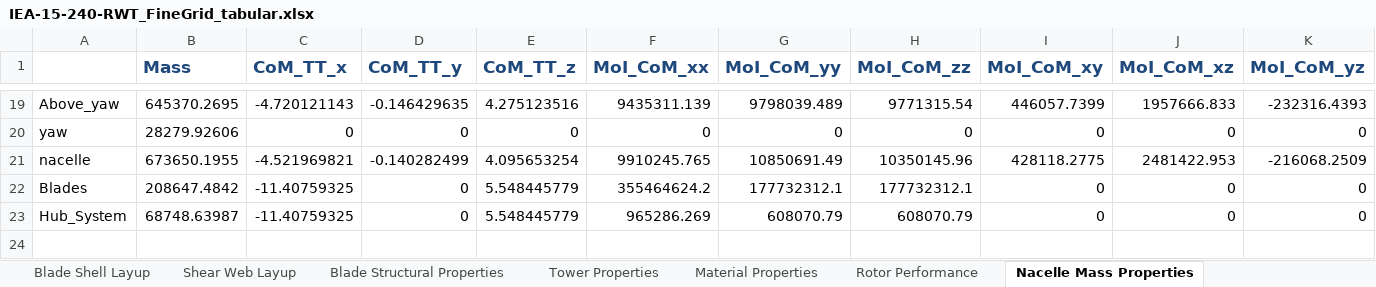
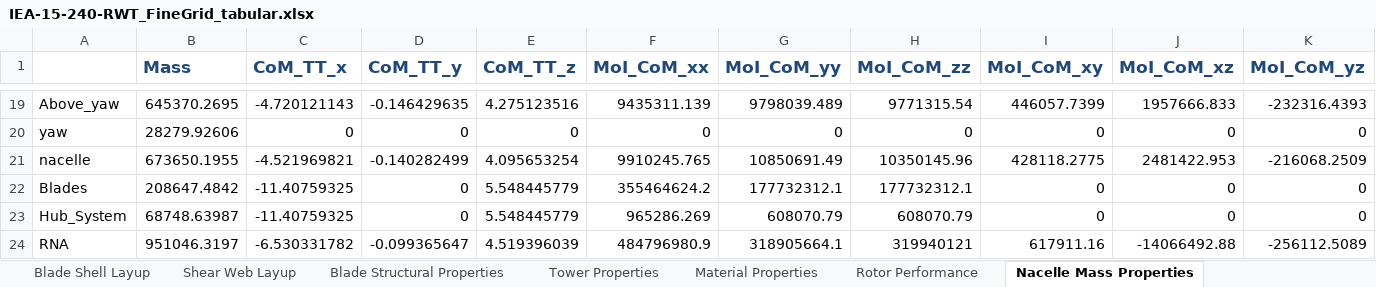
Before and after one commit to IEAWindTask37/IEA-15-240-RWT, an Excel workbook: Documentation/IEA-15-240-RWT_FineGrid_tabular.xlsx, sheet Nacelle Mass Properties, drawn as a sheet; only a part is shown, gaps mark what is left out; values as stored, in another font and other column widths than the file's, no borders; rows hold the shown columns only; the diff names each change by its address in the sheet, - before the commit and + after, or states it on an @@ line.

```diff
--- a/Documentation/IEA-15-240-RWT_FineGrid_tabular.xlsx (sheet Nacelle Mass Properties)
+++ b/Documentation/IEA-15-240-RWT_FineGrid_tabular.xlsx (sheet Nacelle Mass Properties)
+row 24: RNA | 951046.3197 | -6.530331782 | -0.099365647 | 4.519396039 | 484796980.9 | 318905664.1 | 319940121 | 617911.16 | -14066492.88 | -256112.5089
```
Also changed, not shown: sheet Overview, Documentation/IEA-15-240-RWT_tabular.xlsx, 11 other files.
